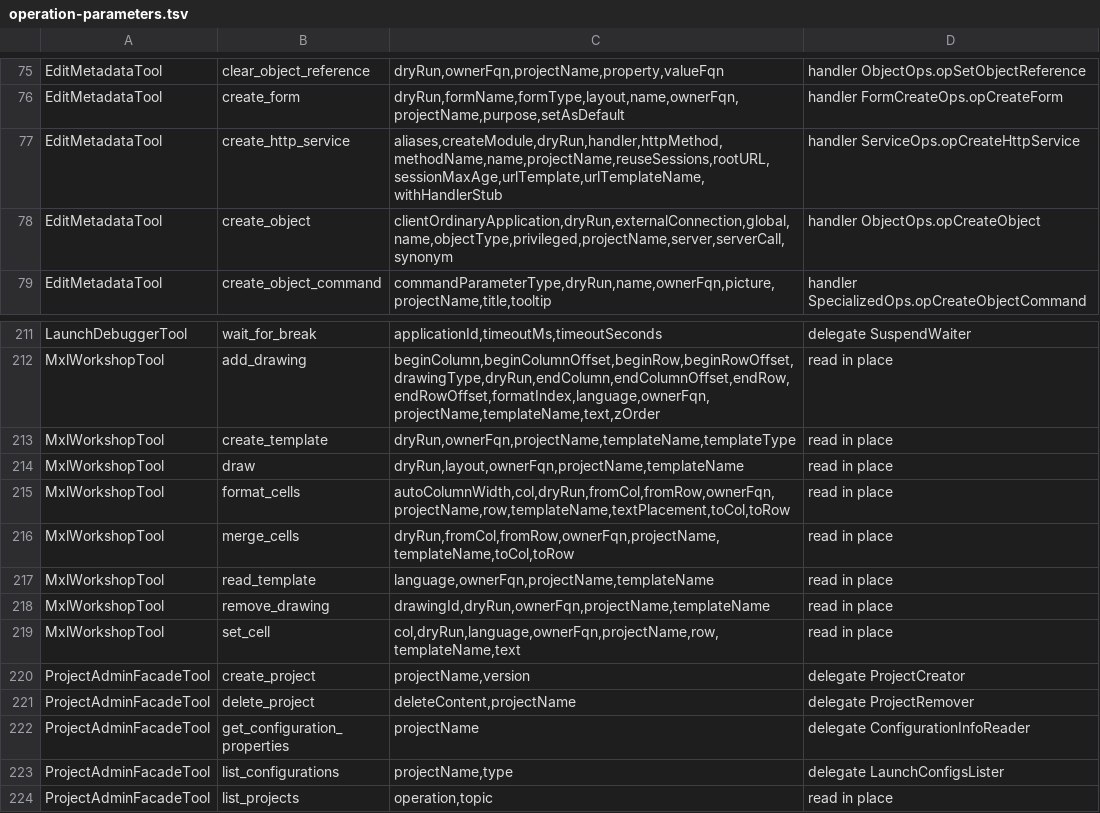
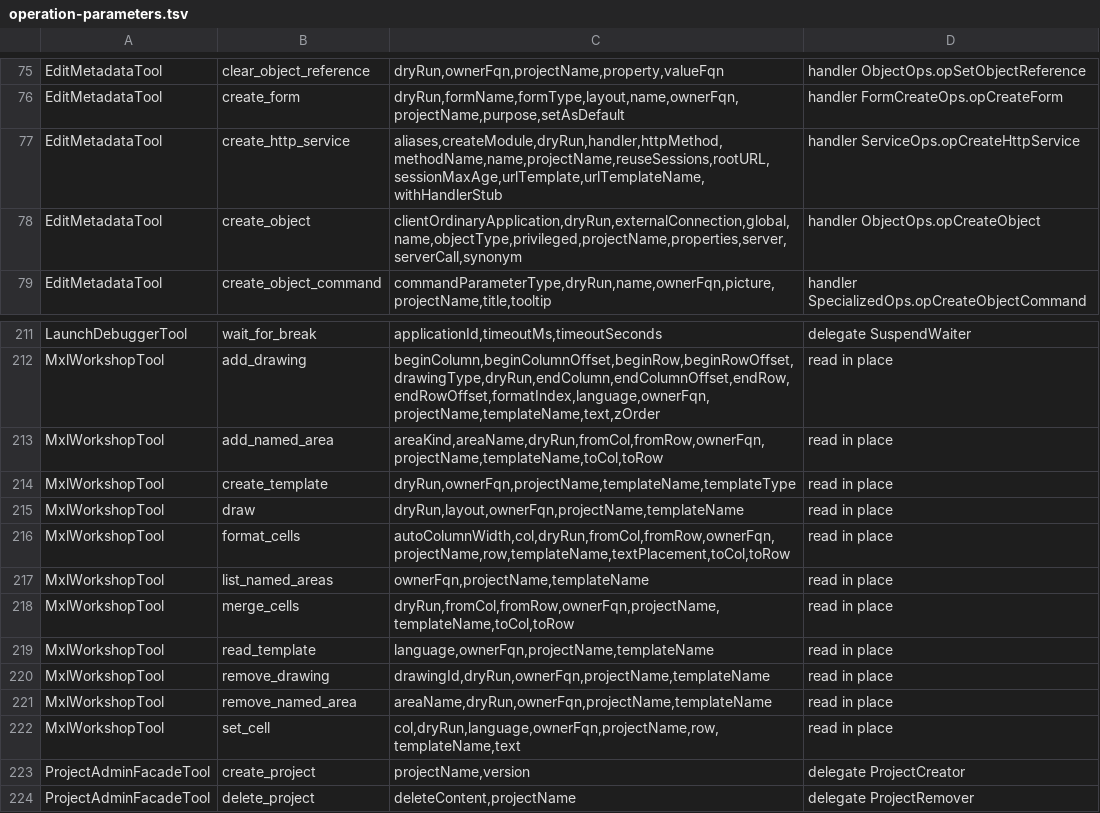
Before and after one commit to Desko77/ai-edt, a TSV file: mcp/bundles/ru.aiedt.mcp.server/schema/operation-parameters.tsv, drawn as a sheet; only a part is shown, gaps mark what is left out; the shorter side is filled out with more unchanged rows.

Commit message:
Take a set of properties when creating an object
create_object read nothing but the name, the synonym and a common module's
execution contexts. A scheduled job therefore appeared with a name and
nothing else, and failed EDT's own check the moment it did: the method name
it must carry could not be given at creation, and set_object_property on
that field was reported as failing.

It now reads a `properties` object of name to value. The properties are
applied BEFORE the object joins the configuration and before it is attached
as a top object, so a property that cannot be written stops the call while
the object exists nowhere but in the transaction. A refusal leaves nothing
half-made behind, and no compensating delete is needed.

A property named both as an argument and in the object, with two different
values, is refused and names both values. Equal values are not a conflict.

setBooleanProperty no longer swallows a setter failure into a log line. A
flag the caller asked for could go unwritten while create_object answered
success, with nothing in the answer to say which one.

The flag names come out of the properties object only for a common module,
the one type that reads them as arguments. Taking them out for every type
would drop a property named `server` on a catalogue without a word.

The operation map regains the three named-area operations along the way:
it is derived from the sources and had not been rewritten since they
shipped.

2008 tests.

```diff
--- a/mcp/bundles/ru.aiedt.mcp.server/schema/operation-parameters.tsv
+++ b/mcp/bundles/ru.aiedt.mcp.server/schema/operation-parameters.tsv
@@ -77,3 +77,3 @@ EditMetadataTool	create_form	dryRun,formName,formType,layout,name,ownerFqn,proje
 EditMetadataTool	create_http_service	aliases,createModule,dryRun,handler,httpMethod,methodName,name,projectName,reuseSessions,rootURL,sessionMaxAge,urlTemplate,urlTemplateName,withHandlerStub	handler ServiceOps.opCreateHttpService
-EditMetadataTool	create_object	clientOrdinaryApplication,dryRun,externalConnection,global,name,objectType,privileged,projectName,server,serverCall,synonym	handler ObjectOps.opCreateObject
+EditMetadataTool	create_object	clientOrdinaryApplication,dryRun,externalConnection,global,name,objectType,privileged,projectName,properties,server,serverCall,synonym	handler ObjectOps.opCreateObject
 EditMetadataTool	create_object_command	commandParameterType,dryRun,name,ownerFqn,picture,projectName,title,tooltip	handler SpecializedOps.opCreateObjectCommand
@@ -212,2 +212,3 @@ LaunchDebuggerTool	wait_for_break	applicationId,timeoutMs,timeoutSeconds	delegat
 MxlWorkshopTool	add_drawing	beginColumn,beginColumnOffset,beginRow,beginRowOffset,drawingType,dryRun,endColumn,endColumnOffset,endRow,endRowOffset,formatIndex,language,ownerFqn,projectName,templateName,text,zOrder	read in place
+MxlWorkshopTool	add_named_area	areaKind,areaName,dryRun,fromCol,fromRow,ownerFqn,projectName,templateName,toCol,toRow	read in place
 MxlWorkshopTool	create_template	dryRun,ownerFqn,projectName,templateName,templateType	read in place
@@ -215,2 +216,3 @@ MxlWorkshopTool	draw	dryRun,layout,ownerFqn,projectName,templateName	read in pla
 MxlWorkshopTool	format_cells	autoColumnWidth,col,dryRun,fromCol,fromRow,ownerFqn,projectName,row,templateName,textPlacement,toCol,toRow	read in place
+MxlWorkshopTool	list_named_areas	ownerFqn,projectName,templateName	read in place
 MxlWorkshopTool	merge_cells	dryRun,fromCol,fromRow,ownerFqn,projectName,templateName,toCol,toRow	read in place
@@ -218,2 +220,3 @@ MxlWorkshopTool	read_template	language,ownerFqn,projectName,templateName	read in
 MxlWorkshopTool	remove_drawing	drawingId,dryRun,ownerFqn,projectName,templateName	read in place
+MxlWorkshopTool	remove_named_area	areaName,dryRun,ownerFqn,projectName,templateName	read in place
 MxlWorkshopTool	set_cell	col,dryRun,language,ownerFqn,projectName,row,templateName,text	read in place
```
Also changed, not shown: 8 other files.
